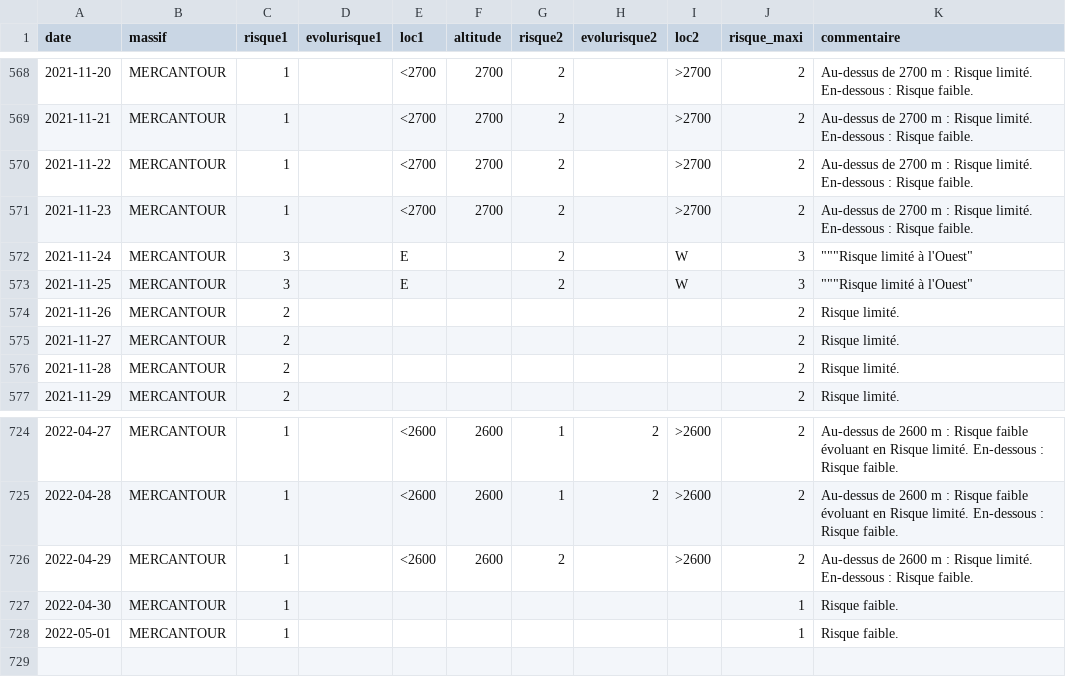
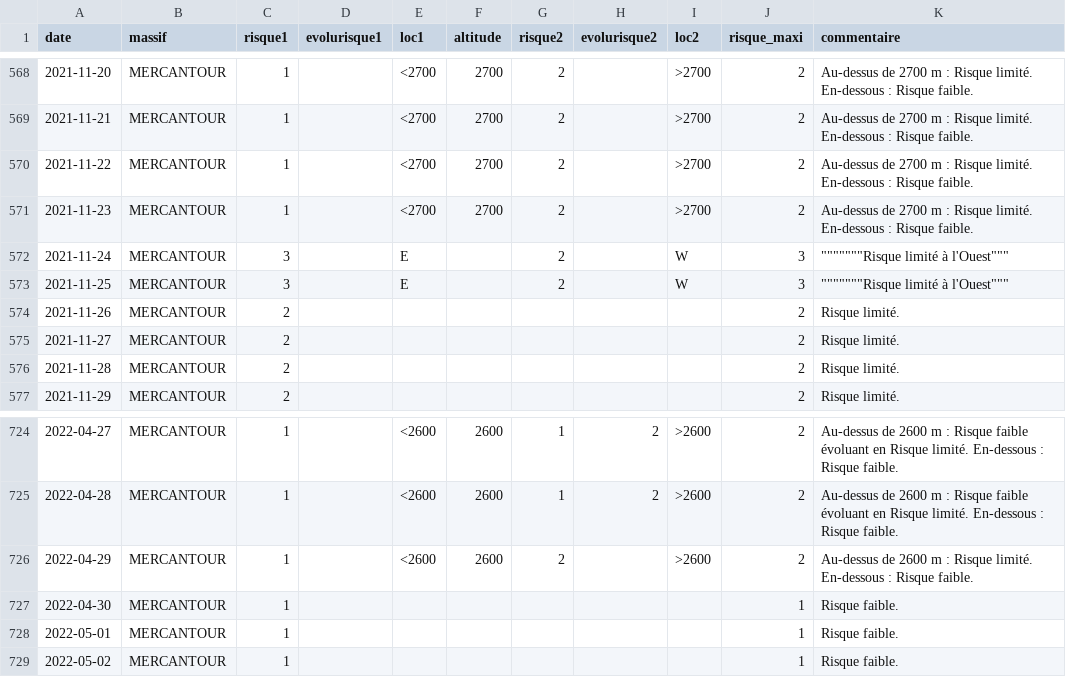
Before and after one commit to qloridant/meteofrance_bra_hist, a CSV file: app/data/MERCANTOUR/hist.csv, drawn as a sheet; only a part is shown, gaps mark what is left out.

Commit message:
Daily automatic file update

```diff
--- a/app/data/MERCANTOUR/hist.csv
+++ b/app/data/MERCANTOUR/hist.csv
@@ -571,4 +571,4 @@ date, massif, risque1, evolurisque1, loc1, altitude, risque2, evolurisque2, loc2
 2021-11-23,MERCANTOUR,1,,<2700,2700,2,,>2700,2,Au-dessus de 2700 m : Risque limité. En-dessous : Risque faible.
-2021-11-24,MERCANTOUR,3,,E,,2,,W,3,"""""""Risque limité à l'Ouest"""
-2021-11-25,MERCANTOUR,3,,E,,2,,W,3,"""""""Risque limité à l'Ouest"""
+2021-11-24,MERCANTOUR,3,,E,,2,,W,3,"""""""""""""""Risque limité à l'Ouest"""""""
+2021-11-25,MERCANTOUR,3,,E,,2,,W,3,"""""""""""""""Risque limité à l'Ouest"""""""
 2021-11-26,MERCANTOUR,2,,,,,,,2,Risque limité.
@@ -728 +728,2 @@ date, massif, risque1, evolurisque1, loc1, altitude, risque2, evolurisque2, loc2
 2022-05-01,MERCANTOUR,1,,,,,,,1,Risque faible.
+2022-05-02,MERCANTOUR,1,,,,,,,1,Risque faible.
```
